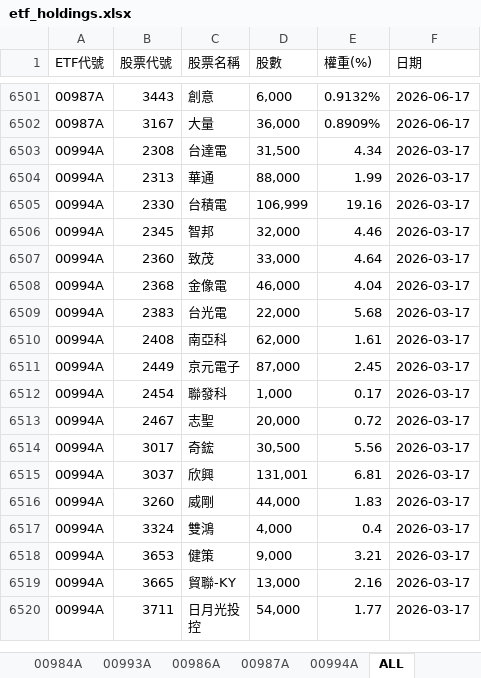
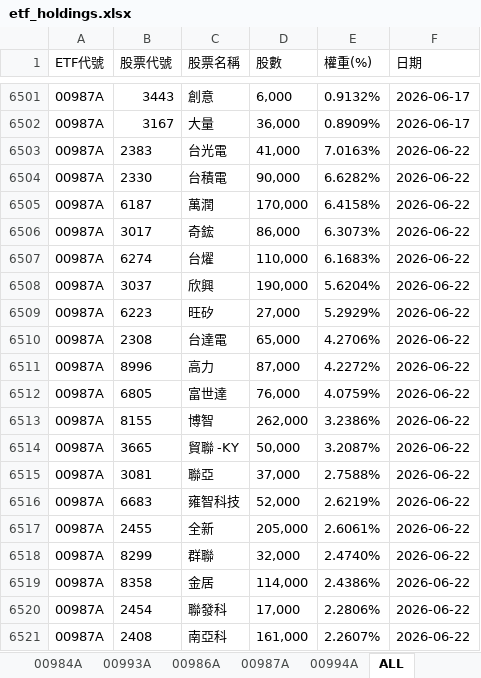
Before and after one commit to Terry-usdc/etf-auto-update, an Excel workbook: etf_holdings.xlsx, sheet ALL, drawn as a sheet; only a part is shown, gaps mark what is left out; the shorter side is filled out with more unchanged rows; values as stored, in another font and other column widths than the file's, no borders; the diff covers the shown part only; the diff names each change by its address in the sheet, - before the commit and + after, or states it on an @@ line.

```diff
--- a/etf_holdings.xlsx (sheet ALL)
+++ b/etf_holdings.xlsx (sheet ALL)
+row 6503: 00987A | 2383 | 台光電 | 41,000 | 7.0163% | 2026-06-22
+row 6504: 00987A | 2330 | 台積電 | 90,000 | 6.6282% | 2026-06-22
+row 6505: 00987A | 6187 | 萬潤 | 170,000 | 6.4158% | 2026-06-22
+row 6506: 00987A | 3017 | 奇鋐 | 86,000 | 6.3073% | 2026-06-22
+row 6507: 00987A | 6274 | 台燿 | 110,000 | 6.1683% | 2026-06-22
+row 6508: 00987A | 3037 | 欣興 | 190,000 | 5.6204% | 2026-06-22
+row 6509: 00987A | 6223 | 旺矽 | 27,000 | 5.2929% | 2026-06-22
+row 6510: 00987A | 2308 | 台達電 | 65,000 | 4.2706% | 2026-06-22
+row 6511: 00987A | 8996 | 高力 | 87,000 | 4.2272% | 2026-06-22
+row 6512: 00987A | 6805 | 富世達 | 76,000 | 4.0759% | 2026-06-22
+row 6513: 00987A | 8155 | 博智 | 262,000 | 3.2386% | 2026-06-22
+row 6514: 00987A | 3665 | 貿聯 -KY | 50,000 | 3.2087% | 2026-06-22
+row 6515: 00987A | 3081 | 聯亞 | 37,000 | 2.7588% | 2026-06-22
+row 6516: 00987A | 6683 | 雍智科技 | 52,000 | 2.6219% | 2026-06-22
+row 6517: 00987A | 2455 | 全新 | 205,000 | 2.6061% | 2026-06-22
+row 6518: 00987A | 8299 | 群聯 | 32,000 | 2.4740% | 2026-06-22
+row 6519: 00987A | 8358 | 金居 | 114,000 | 2.4386% | 2026-06-22
+row 6520: 00987A | 2454 | 聯發科 | 17,000 | 2.2806% | 2026-06-22
+row 6521: 00987A | 2408 | 南亞科 | 161,000 | 2.2607% | 2026-06-22
```
Also changed, not shown: 11 added rows, 5 edited cells and cell formats elsewhere in this sheet, sheet 00987A, sheet 00994A, sheet 00981A.
